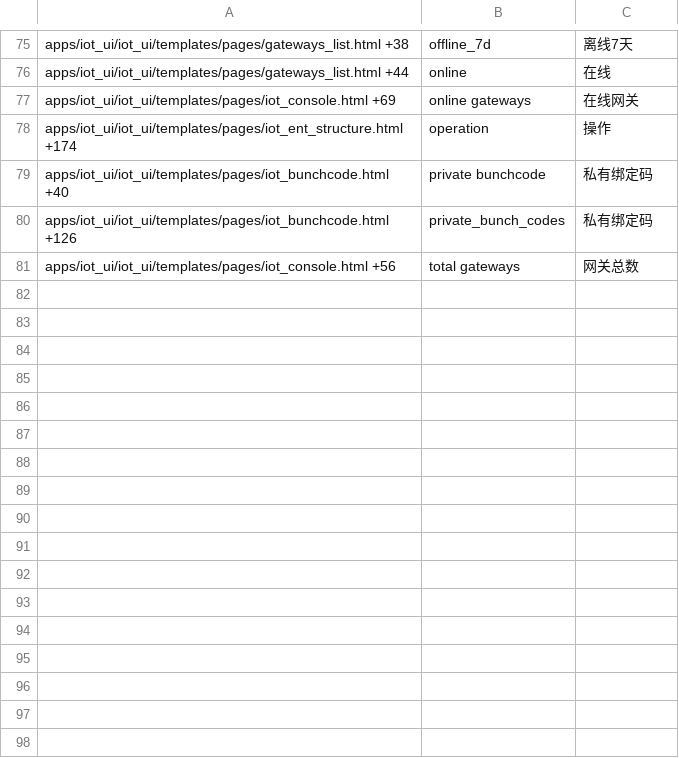
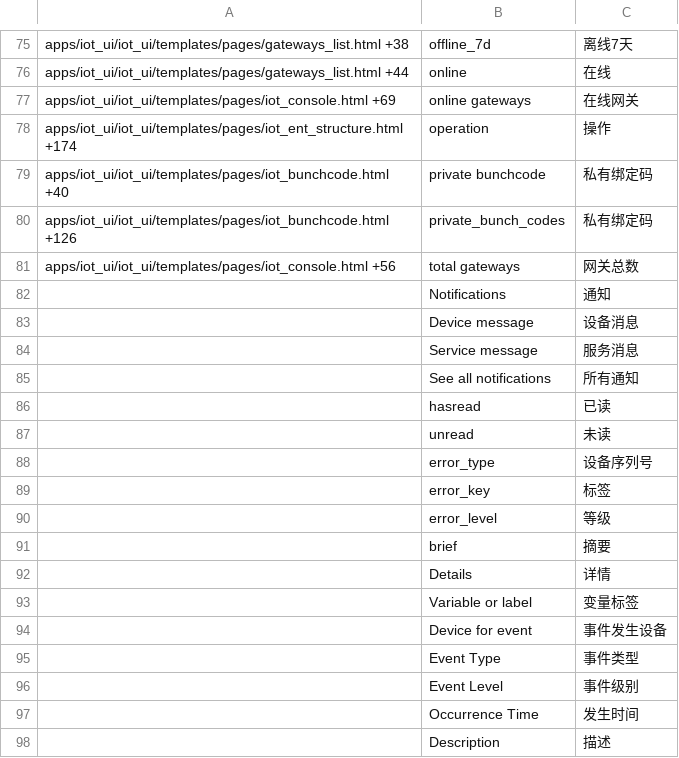
Before and after one commit to viccom/iot_ui_skynet, a CSV file: iot_ui/translations/zh.csv, drawn as a sheet; only a part is shown, gaps mark what is left out; the diff names each change by its address in the sheet, - before the commit and + after, or states it on an @@ line.

```diff
--- a/iot_ui/translations/zh.csv
+++ b/iot_ui/translations/zh.csv
+row 82:  | Notifications | 通知
+row 83:  | Device message | 设备消息
+row 84:  | Service message | 服务消息
+row 85:  | See all notifications | 所有通知
+row 86:  | hasread | 已读
+row 87:  | unread | 未读
+row 88:  | error_type | 设备序列号
+row 89:  | error_key | 标签
+row 90:  | error_level | 等级
+row 91:  | brief | 摘要
+row 92:  | Details | 详情
+row 93:  | Variable or label | 变量标签
+row 94:  | Device for event | 事件发生设备
+row 95:  | Event Type | 事件类型
+row 96:  | Event Level | 事件级别
+row 97:  | Occurrence Time | 发生时间
+row 98:  | Description | 描述
```
Also changed, not shown: 2 other files.
